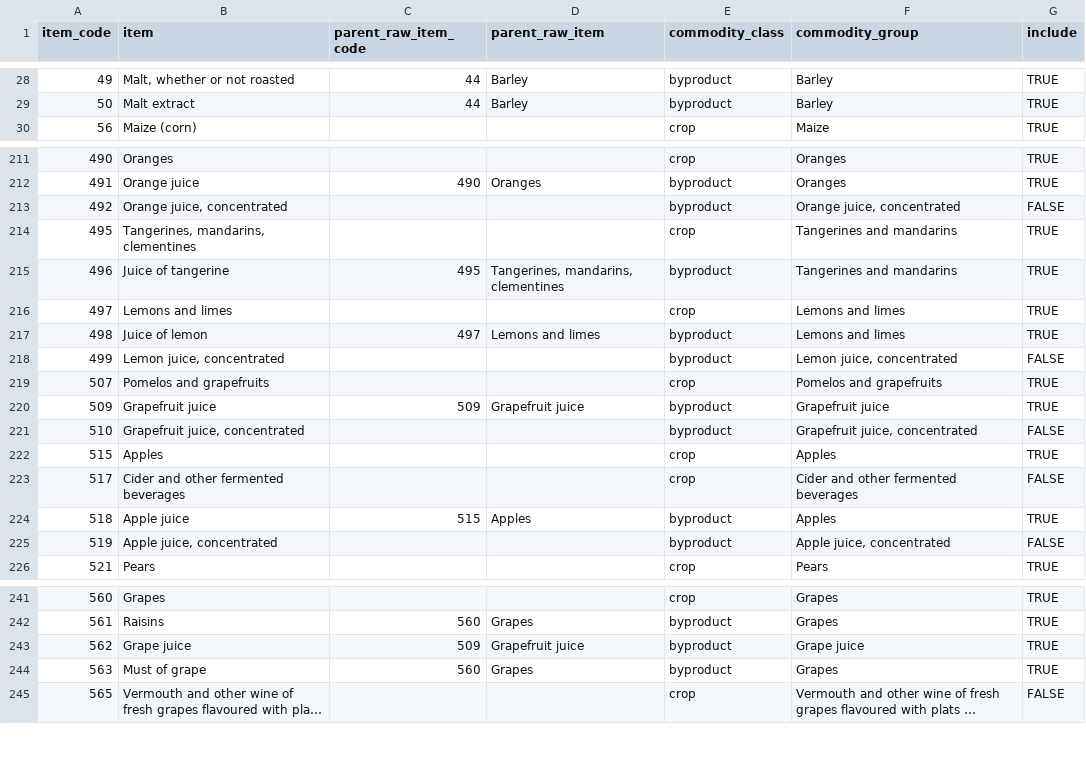
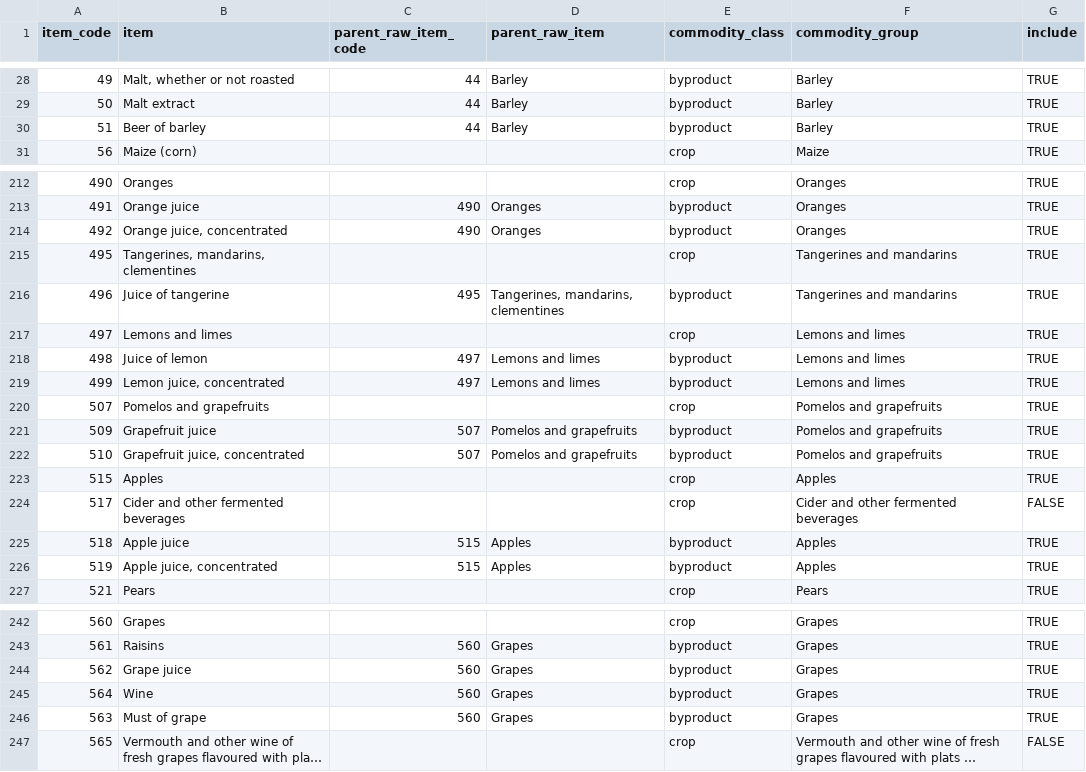
Before and after one commit to AdaptationAtlas/hazards_prototype, a CSV file: metadata/faostat_processed_to_raw.csv, drawn as a sheet; only a part is shown, gaps mark what is left out; long unchanged cells end in ….

```diff
--- a/metadata/faostat_processed_to_raw.csv
+++ b/metadata/faostat_processed_to_raw.csv
@@ -29,2 +29,3 @@ item_code,item,parent_raw_item_code,parent_raw_item,commodity_class,commodity_gr
 50,Malt extract,44,Barley,byproduct,Barley,TRUE
+51,Beer of barley,44,Barley,byproduct,Barley,TRUE
 56,Maize (corn),,,crop,Maize,TRUE
@@ -212,3 +213,3 @@ item_code,item,parent_raw_item_code,parent_raw_item,commodity_class,commodity_gr
 491,Orange juice,490,Oranges,byproduct,Oranges,TRUE
-492,"Orange juice, concentrated",,,byproduct,"Orange juice, concentrated",FALSE
+492,"Orange juice, concentrated",490,Oranges,byproduct,Oranges,TRUE
 495,"Tangerines, mandarins, clementines",,,crop,Tangerines and mandarins,TRUE
@@ -217,6 +218,6 @@ item_code,item,parent_raw_item_code,parent_raw_item,commodity_class,commodity_gr
 498,Juice of lemon,497,Lemons and limes,byproduct,Lemons and limes,TRUE
-499,"Lemon juice, concentrated",,,byproduct,"Lemon juice, concentrated",FALSE
+499,"Lemon juice, concentrated",497,Lemons and limes,byproduct,Lemons and limes,TRUE
 507,Pomelos and grapefruits,,,crop,Pomelos and grapefruits,TRUE
-509,Grapefruit juice,509,Grapefruit juice,byproduct,Grapefruit juice,TRUE
-510,"Grapefruit juice, concentrated",,,byproduct,"Grapefruit juice, concentrated",FALSE
+509,Grapefruit juice,507,Pomelos and grapefruits,byproduct,Pomelos and grapefruits,TRUE
+510,"Grapefruit juice, concentrated",507,Pomelos and grapefruits,byproduct,Pomelos and grapefruits,TRUE
 515,Apples,,,crop,Apples,TRUE
@@ -224,3 +225,3 @@ item_code,item,parent_raw_item_code,parent_raw_item,commodity_class,commodity_gr
 518,Apple juice,515,Apples,byproduct,Apples,TRUE
-519,"Apple juice, concentrated",,,byproduct,"Apple juice, concentrated",FALSE
+519,"Apple juice, concentrated",515,Apples,byproduct,Apples,TRUE
 521,Pears,,,crop,Pears,TRUE
@@ -242,3 +243,4 @@ item_code,item,parent_raw_item_code,parent_raw_item,commodity_class,commodity_gr
 561,Raisins,560,Grapes,byproduct,Grapes,TRUE
-562,Grape juice,509,Grapefruit juice,byproduct,Grape juice,TRUE
+562,Grape juice,560,Grapes,byproduct,Grapes,TRUE
+564,Wine,560,Grapes,byproduct,Grapes,TRUE
 563,Must of grape,560,Grapes,byproduct,Grapes,TRUE
```
Also changed, not shown: 2 other files.
